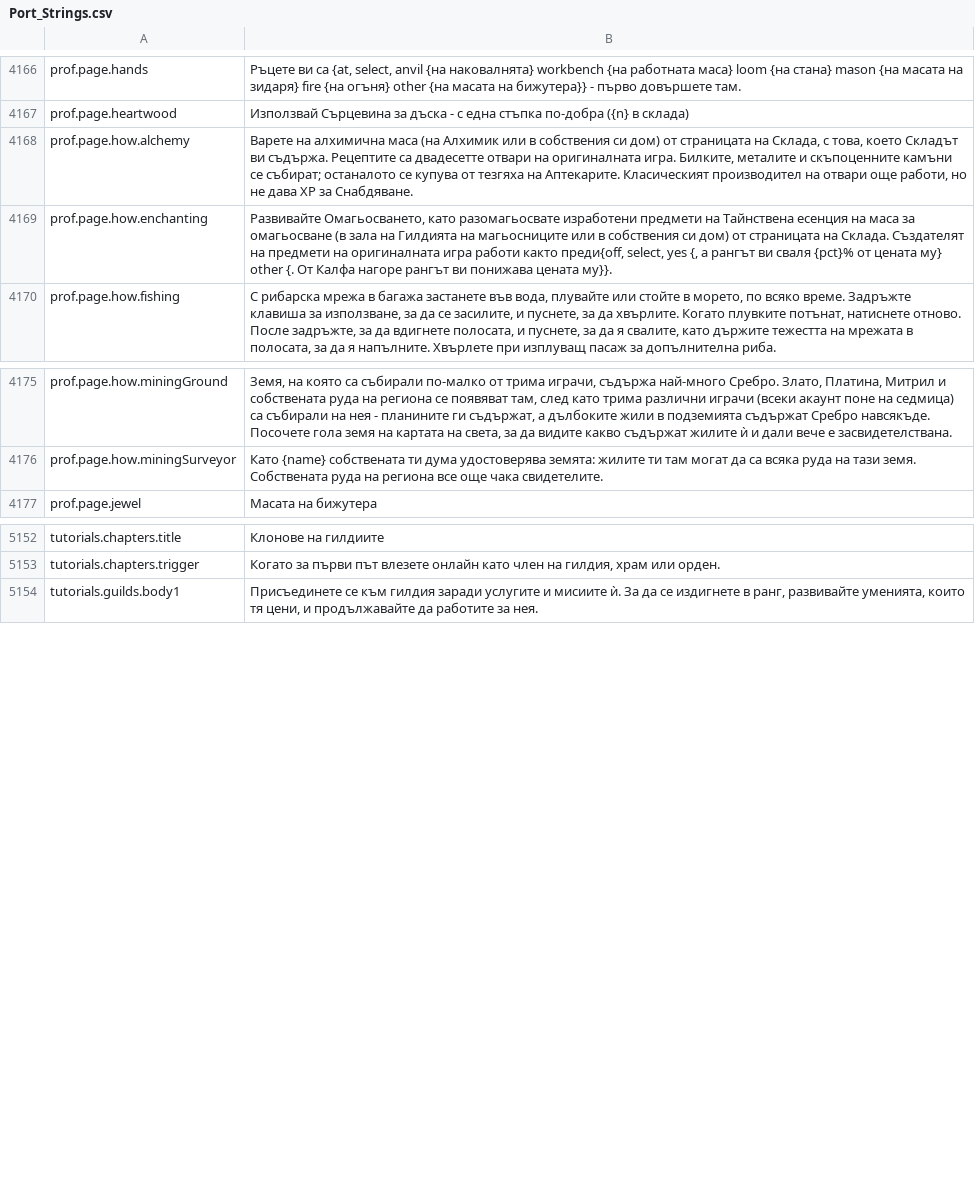
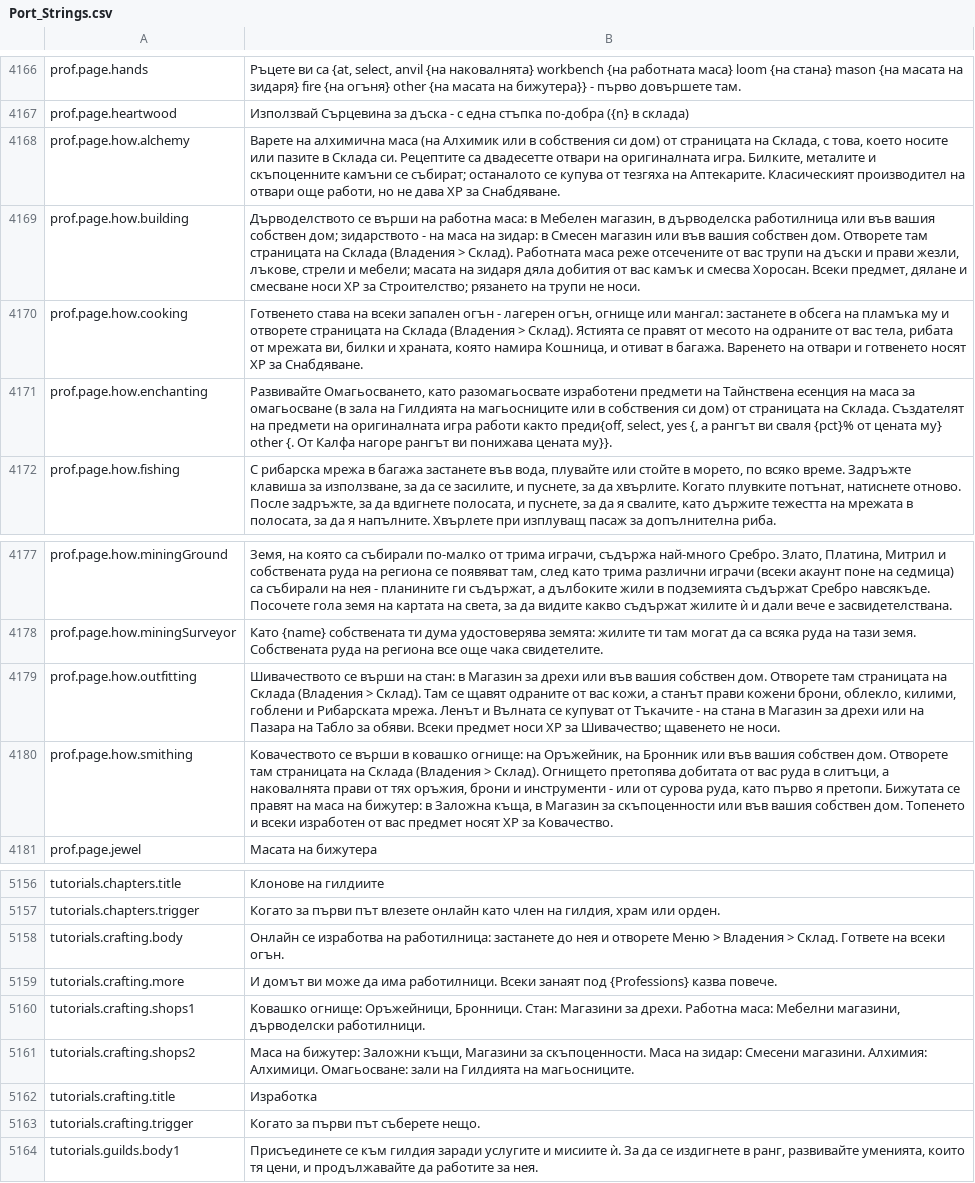
Before and after one commit to Betawolf1213/daggerfall-js-source-voice, a CSV file: locales/bg/Port_Strings.csv, drawn as a sheet; only a part is shown, gaps mark what is left out.

```diff
--- a/locales/bg/Port_Strings.csv
+++ b/locales/bg/Port_Strings.csv
@@ -4169,3 +4169,5 @@ prof.page.hands,"Ръцете ви са {at, select, anvil {на наковал
 prof.page.heartwood,"Използвай Сърцевина за дъска - с една стъпка по-добра ({n} в склада)"
-prof.page.how.alchemy,"Варете на алхимична маса (на Алхимик или в собствения си дом) от страницата на Склада, с това, което Складът ви съдържа. Рецептите са двадесетте отвари на оригиналната игра. Билките, металите и скъпоценните камъни се събират; останалото се купува от тезгяха на Аптекарите. Класическият производител на отвари още работи, но не дава XP за Снабдяване."
+prof.page.how.alchemy,"Варете на алхимична маса (на Алхимик или в собствения си дом) от страницата на Склада, с това, което носите или пазите в Склада си. Рецептите са двадесетте отвари на оригиналната игра. Билките, металите и скъпоценните камъни се събират; останалото се купува от тезгяха на Аптекарите. Класическият производител на отвари още работи, но не дава XP за Снабдяване."
+prof.page.how.building,"Дърводелството се върши на работна маса: в Мебелен магазин, в дърводелска работилница или във вашия собствен дом; зидарството - на маса на зидар: в Смесен магазин или във вашия собствен дом. Отворете там страницата на Склада (Владения > Склад). Работната маса реже отсечените от вас трупи на дъски и прави жезли, лъкове, стрели и мебели; масата на зидаря дяла добития от вас камък и смесва Хоросан. Всеки предмет, дялане и смесване носи XP за Строителство; рязането на трупи не носи."
+prof.page.how.cooking,"Готвенето става на всеки запален огън - лагерен огън, огнище или мангал: застанете в обсега на пламъка му и отворете страницата на Склада (Владения > Склад). Ястията се правят от месото на одраните от вас тела, рибата от мрежата ви, билки и храната, която намира Кошница, и отиват в багажа. Варенето на отвари и готвенето носят XP за Снабдяване."
 prof.page.how.enchanting,"Развивайте Омагьосването, като разомагьосвате изработени предмети на Тайнствена есенция на маса за омагьосване (в зала на Гилдията на магьосниците или в собствения си дом) от страницата на Склада. Създателят на предмети на оригиналната игра работи както преди{off, select, yes {, а рангът ви сваля {pct}% от цената му} other {. От Калфа нагоре рангът ви понижава цената му}}."
@@ -4178,2 +4180,4 @@ prof.page.how.miningGround,"Земя, на която са събирали по
 prof.page.how.miningSurveyor,"Като {name} собствената ти дума удостоверява земята: жилите ти там могат да са всяка руда на тази земя. Собствената руда на региона все още чака свидетелите."
+prof.page.how.outfitting,"Шивачеството се върши на стан: в Магазин за дрехи или във вашия собствен дом. Отворете там страницата на Склада (Владения > Склад). Там се щавят одраните от вас кожи, а станът прави кожени брони, облекло, килими, гоблени и Рибарската мрежа. Ленът и Вълната се купуват от Тъкачите - на стана в Магазин за дрехи или на Пазара на Табло за обяви. Всеки предмет носи XP за Шивачество; щавенето не носи."
+prof.page.how.smithing,"Ковачеството се върши в ковашко огнище: на Оръжейник, на Бронник или във вашия собствен дом. Отворете там страницата на Склада (Владения > Склад). Огнището претопява добитата от вас руда в слитъци, а наковалнята прави от тях оръжия, брони и инструменти - или от сурова руда, като първо я претопи. Бижутата се правят на маса на бижутер: в Заложна къща, в Магазин за скъпоценности или във вашия собствен дом. Топенето и всеки изработен от вас предмет носят XP за Ковачество."
 prof.page.jewel,"Масата на бижутера"
@@ -5155,2 +5159,8 @@ tutorials.chapters.title,"Клонове на гилдиите"
 tutorials.chapters.trigger,"Когато за първи път влезете онлайн като член на гилдия, храм или орден."
+tutorials.crafting.body,"Онлайн се изработва на работилница: застанете до нея и отворете Меню > Владения > Склад. Гответе на всеки огън."
+tutorials.crafting.more,"И домът ви може да има работилници. Всеки занаят под {Professions} казва повече."
+tutorials.crafting.shops1,"Ковашко огнище: Оръжейници, Бронници. Стан: Магазини за дрехи. Работна маса: Мебелни магазини, дърводелски работилници."
+tutorials.crafting.shops2,"Маса на бижутер: Заложни къщи, Магазини за скъпоценности. Маса на зидар: Смесени магазини. Алхимия: Алхимици. Омагьосване: зали на Гилдията на магьосниците."
+tutorials.crafting.title,"Изработка"
+tutorials.crafting.trigger,"Когато за първи път съберете нещо."
 tutorials.guilds.body1,"Присъединете се към гилдия заради услугите и мисиите ѝ. За да се издигнете в ранг, развивайте уменията, които тя цени, и продължавайте да работите за нея."
```
Also changed, not shown: locales/de/Port_Strings.csv, locales/fr/Port_Strings.csv, 32 other files.
